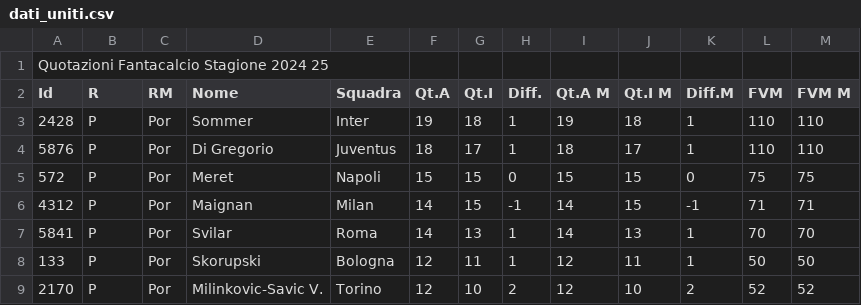
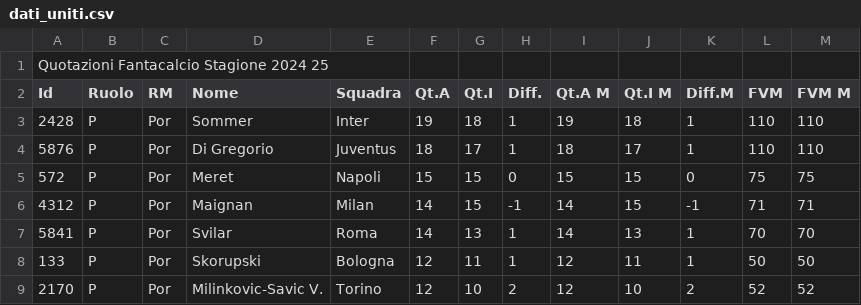
Before and after one commit to ECuppini/fanta-app, a CSV file: dati_uniti.csv, drawn as a sheet; only a part is shown.

Commit message:
dati_uniti.csv

```diff
--- a/dati_uniti.csv
+++ b/dati_uniti.csv
@@ -1,3 +1,3 @@
 "Quotazioni Fantacalcio Stagione 2024 25","","","","","","","","","","","",""
-"Id","R","RM","Nome","Squadra","Qt.A","Qt.I","Diff.","Qt.A M","Qt.I M","Diff.M","FVM","FVM M"
+"Id","Ruolo","RM","Nome","Squadra","Qt.A","Qt.I","Diff.","Qt.A M","Qt.I M","Diff.M","FVM","FVM M"
 "2428","P","Por","Sommer","Inter","19","18","1","19","18","1","110","110"
```
